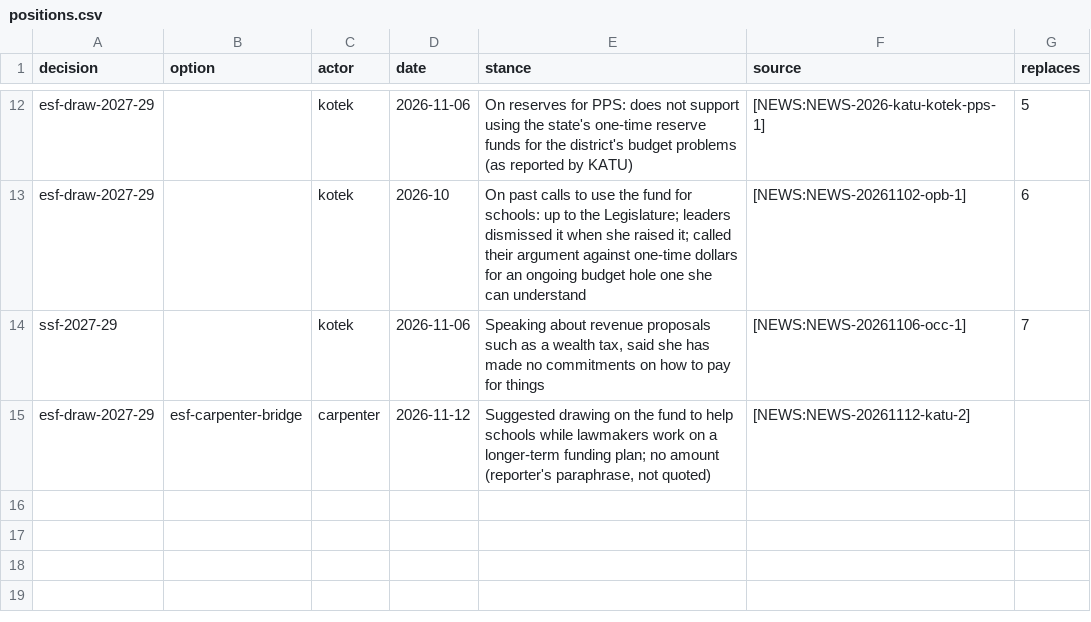
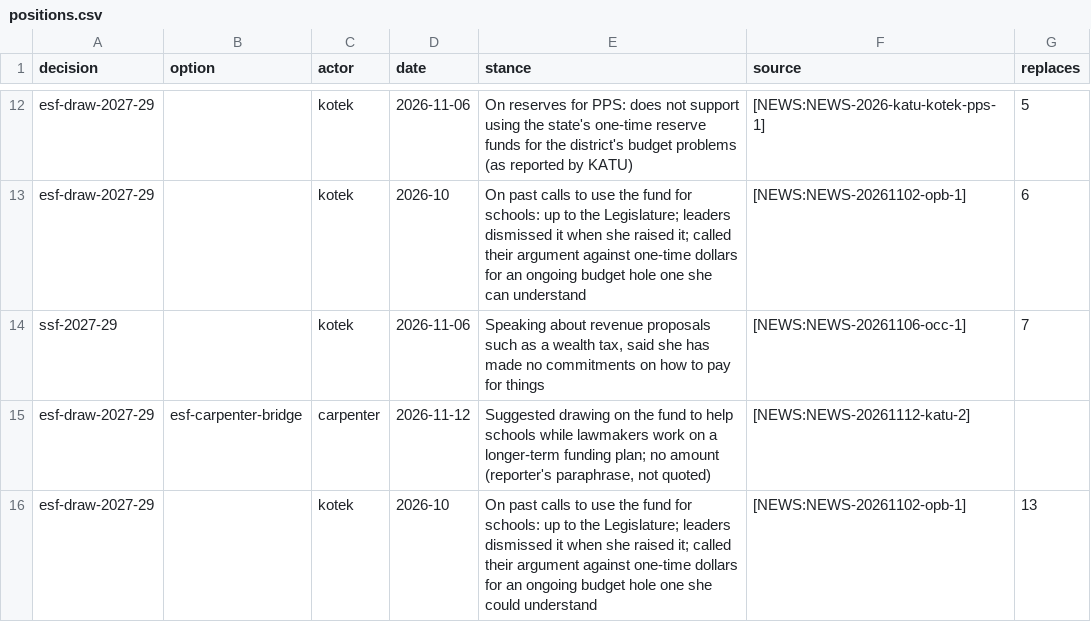
Before and after one commit to pietvanzoen/fund-oregon-schools, a CSV file: analysis/positions.csv, drawn as a sheet; only a part is shown, gaps mark what is left out; the diff names each change by its address in the sheet, - before the commit and + after, or states it on an @@ line.

```diff
--- a/analysis/positions.csv
+++ b/analysis/positions.csv
+row 16: esf-draw-2027-29 |  | kotek | 2026-10 | On past calls to use the fund for schools: up to the Legislature; leaders dismissed it when she raised it; called their argument against one-time dollars for an ongoing budget hole one she could understand | [NEWS:NEWS-20261102-opb-1] | 13
```
Also changed, not shown: analysis/updates.csv, 1 other file.
